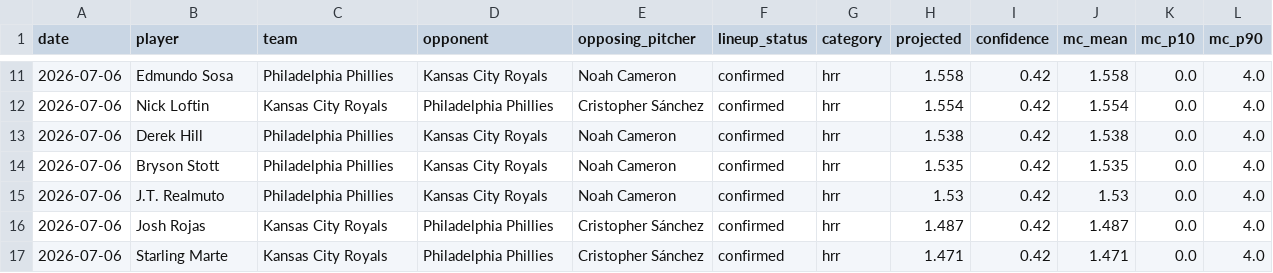
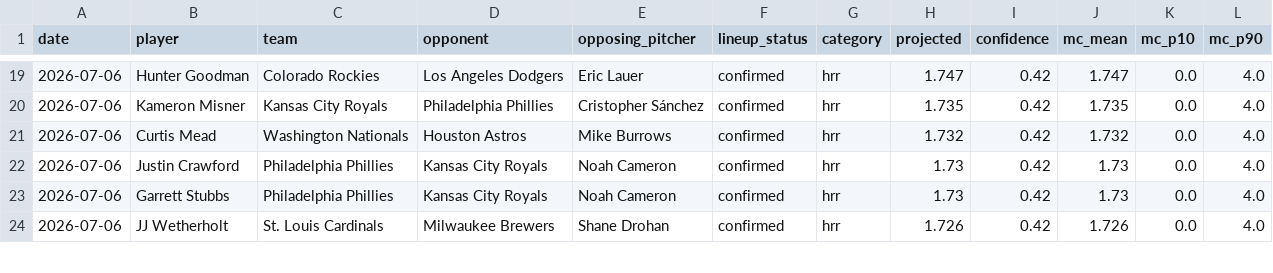
Before and after one commit to NickNicky19/baseball-predictor, a CSV file: data/predictions/preds_2026-07-06.csv, drawn as a sheet; only a part is shown, gaps mark what is left out; the diff covers the shown part only.

```diff
--- a/data/predictions/preds_2026-07-06.csv
+++ b/data/predictions/preds_2026-07-06.csv
@@ -11,7 +19,6 @@ date,player,team,opponent,opposing_pitcher,lineup_status,category,projected,conf
-2026-07-06,Edmundo Sosa,Philadelphia Phillies,Kansas City Royals,Noah Cameron,confirmed,hrr,1.558,0.42,1.558,0.0,4.0
-2026-07-06,Nick Loftin,Kansas City Royals,Philadelphia Phillies,Cristopher Sánchez,confirmed,hrr,1.554,0.42,1.554,0.0,4.0
-2026-07-06,Derek Hill,Philadelphia Phillies,Kansas City Royals,Noah Cameron,confirmed,hrr,1.538,0.42,1.538,0.0,4.0
-2026-07-06,Bryson Stott,Philadelphia Phillies,Kansas City Royals,Noah Cameron,confirmed,hrr,1.535,0.42,1.535,0.0,4.0
-2026-07-06,J.T. Realmuto,Philadelphia Phillies,Kansas City Royals,Noah Cameron,confirmed,hrr,1.53,0.42,1.53,0.0,4.0
-2026-07-06,Josh Rojas,Kansas City Royals,Philadelphia Phillies,Cristopher Sánchez,confirmed,hrr,1.487,0.42,1.487,0.0,4.0
-2026-07-06,Starling Marte,Kansas City Royals,Philadelphia Phillies,Cristopher Sánchez,confirmed,hrr,1.471,0.42,1.471,0.0,4.0
+2026-07-06,Hunter Goodman,Colorado Rockies,Los Angeles Dodgers,Eric Lauer,confirmed,hrr,1.747,0.42,1.747,0.0,4.0
+2026-07-06,Kameron Misner,Kansas City Royals,Philadelphia Phillies,Cristopher Sánchez,confirmed,hrr,1.735,0.42,1.735,0.0,4.0
+2026-07-06,Curtis Mead,Washington Nationals,Houston Astros,Mike Burrows,confirmed,hrr,1.732,0.42,1.732,0.0,4.0
+2026-07-06,Justin Crawford,Philadelphia Phillies,Kansas City Royals,Noah Cameron,confirmed,hrr,1.73,0.42,1.73,0.0,4.0
+2026-07-06,Garrett Stubbs,Philadelphia Phillies,Kansas City Royals,Noah Cameron,confirmed,hrr,1.73,0.42,1.73,0.0,4.0
+2026-07-06,JJ Wetherholt,St. Louis Cardinals,Milwaukee Brewers,Shane Drohan,confirmed,hrr,1.726,0.42,1.726,0.0,4.0
```
Also changed, not shown: 8 added rows and 63 edited cells elsewhere in this file.
